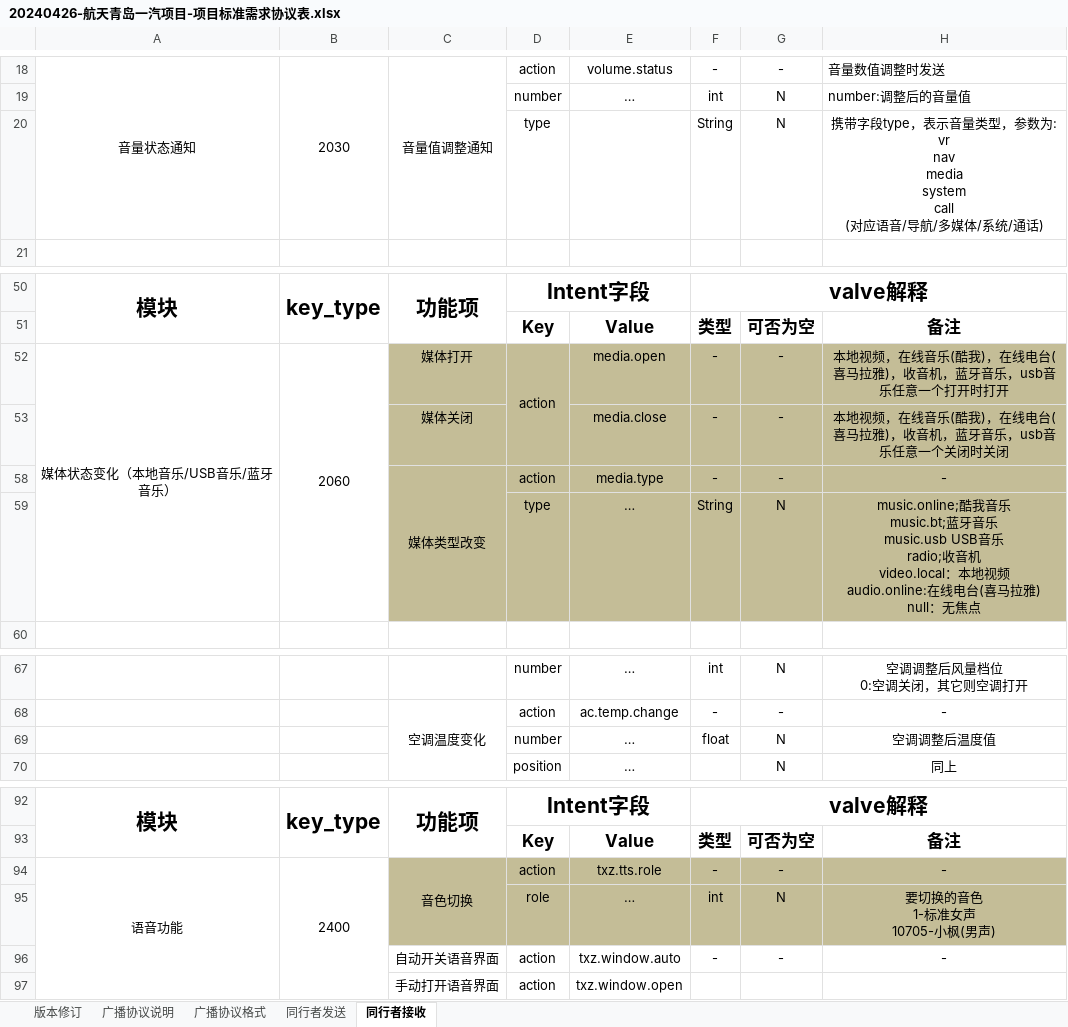
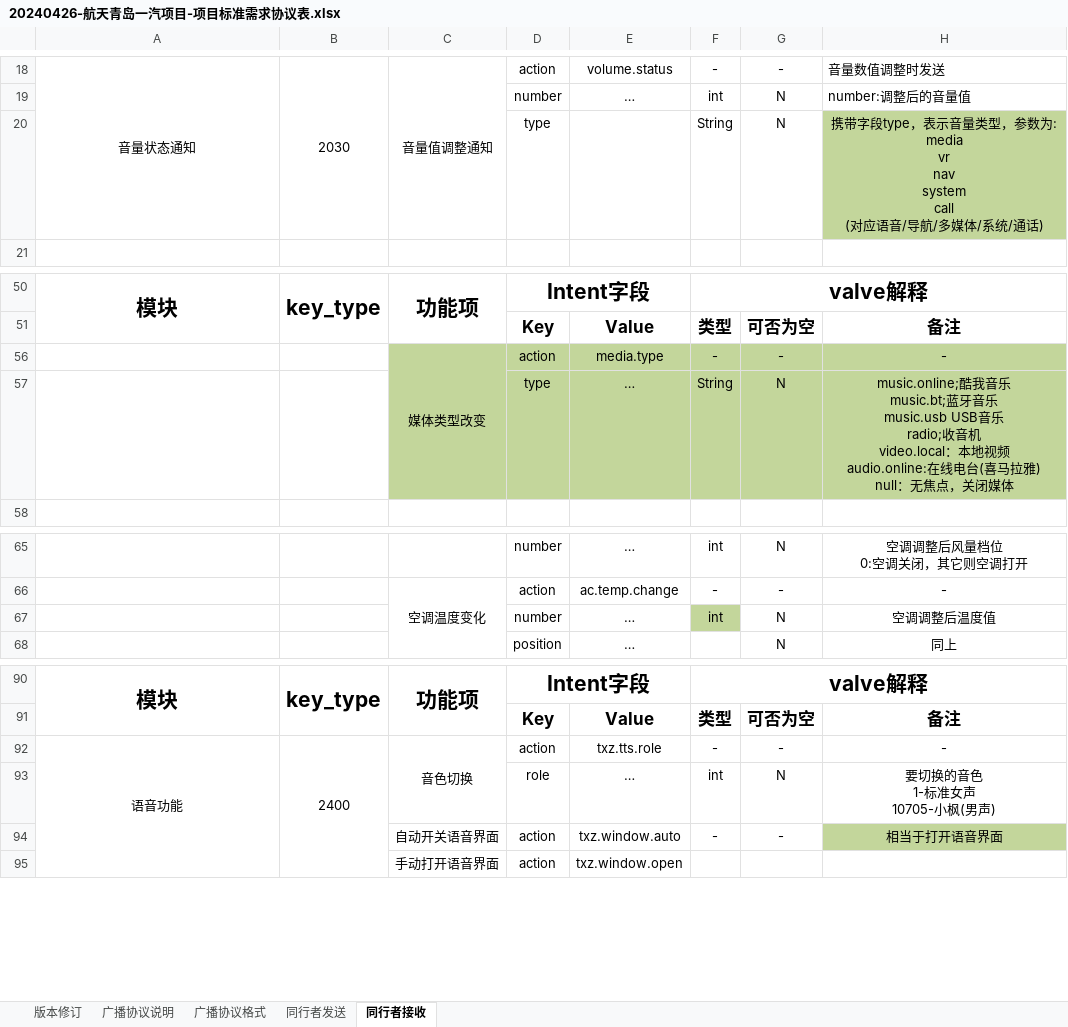
Before and after one commit to Zimang/TXZProject, an Excel workbook: assest/20240426-航天青岛一汽项目-项目标准需求协议表.xlsx, sheet 同行者接收, drawn as a sheet; only a part is shown, gaps mark what is left out; values as stored, in another font and other column widths than the file's, no borders; removed rows and columns are numbered as before the commit, all else as after; ↵ is a line break in a cell; the diff names each change by its address in the sheet, - before the commit and + after, or states it on an @@ line.

Commit message:
2024-07-17 18:39:45: ...
Affected files:
.obsidian/workspace.json
assest/20240426-航天青岛一汽项目-项目标准需求协议表.xlsx
assest/20240626-解放项目-语音指令表-v1.0.1.xlsx
assest/20240626-解放项目-问题反馈.xlsx
log/2024-07-17.md

```diff
--- a/assest/20240426-航天青岛一汽项目-项目标准需求协议表.xlsx (sheet 同行者接收)
+++ b/assest/20240426-航天青岛一汽项目-项目标准需求协议表.xlsx (sheet 同行者接收)
-H20: …参数为: ↵ vr ↵ nav ↵ media ↵ system ↵ call ↵ (对…
+H20: …参数为: ↵ media ↵ vr ↵ nav ↵ system ↵ call ↵ (对…
-H20 fill: none
+H20 fill: #C3D69B
-row 52: 媒体状态变化（本地音乐/USB音乐/蓝牙音乐） | 2060 | 媒体打开 | action | media.open | - | - | 本地视频，在线音乐(酷我)，在线电台(喜马拉雅)，收音机，蓝牙音乐，usb音乐任意一个打开时打开
-row 53:  |  | 媒体关闭 |  | media.close | - | - | 本地视频，在线音乐(酷我)，在线电台(喜马拉雅)，收音机，蓝牙音乐，usb音乐任意一个关闭时关闭
-C56:H57 fill: #C4BD97
+C56:H57 fill: #C3D69B
-H57: …：无焦点
+H57: …：无焦点，关闭媒体
-F67: float
+F67: int
-F67 fill: none
+F67 fill: #C3D69B
-C92:H93 fill: #C4BD97
+C92:H93 fill: none
-H94: -
+H94: 相当于打开语音界面
-H94 fill: none
+H94 fill: #C3D69B
```
Also changed, not shown: sheet 同行者发送, sheet 版本修订, charts or pictures, assest/20240626-解放项目-语音指令表-v1.0.1.xlsx, 2 other files.
